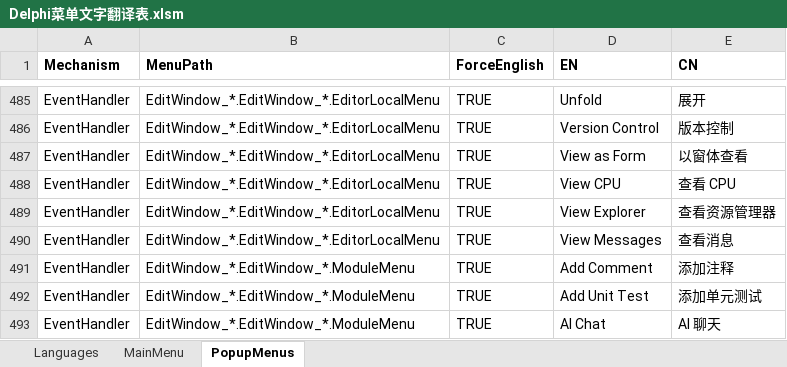
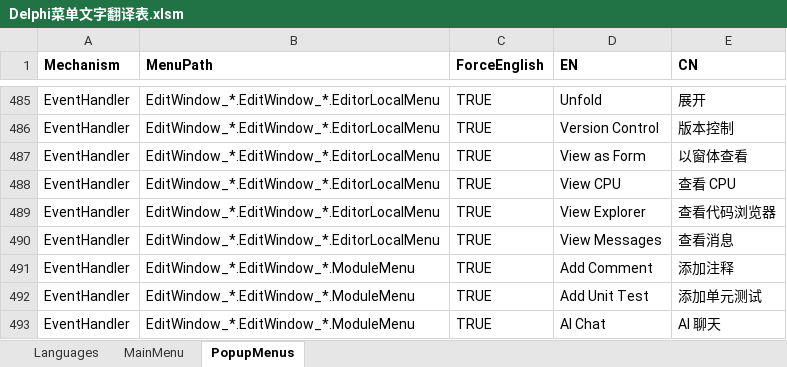
Before and after one commit to cnpack/cnwizards, an Excel workbook: Doc/Delphi菜单文字翻译表.xlsm, sheet PopupMenus, drawn as a sheet; only a part is shown, gaps mark what is left out; values as stored, in another font and other column widths than the file's, no borders; the diff names each change by its address in the sheet, - before the commit and + after, or states it on an @@ line.

Commit message:
* [MutiLang] Add some Missing Menu Items for C++Builder 13.

```diff
--- a/Doc/Delphi菜单文字翻译表.xlsm (sheet PopupMenus)
+++ b/Doc/Delphi菜单文字翻译表.xlsm (sheet PopupMenus)
-E489 (CN): 查看资源管理器
+E489 (CN): 查看代码浏览器
```
Also changed, not shown: sheet MainMenu, 1 other file.
